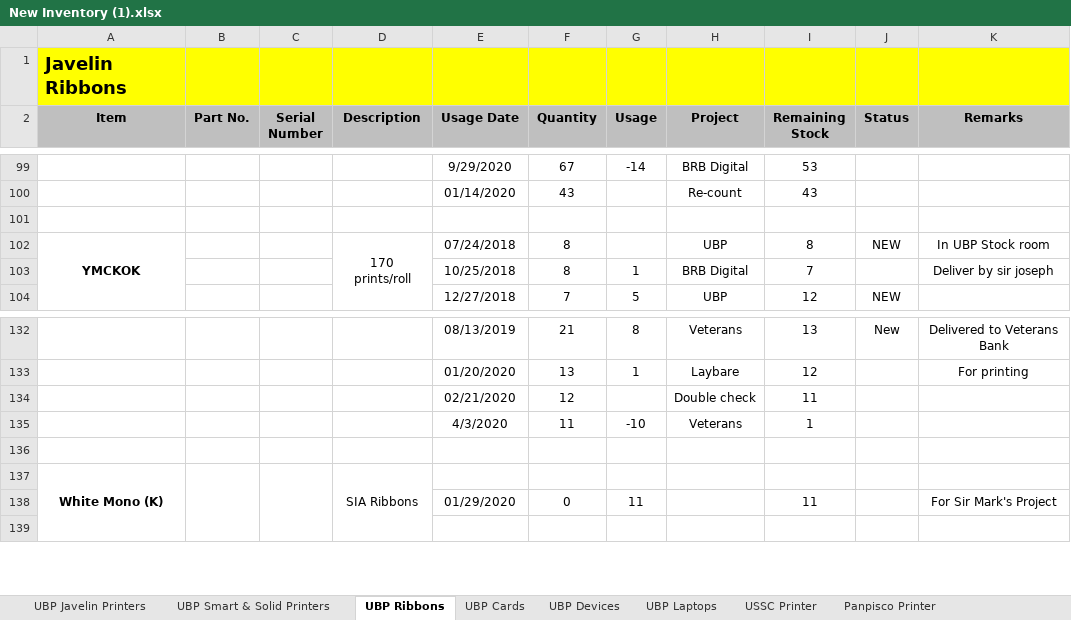
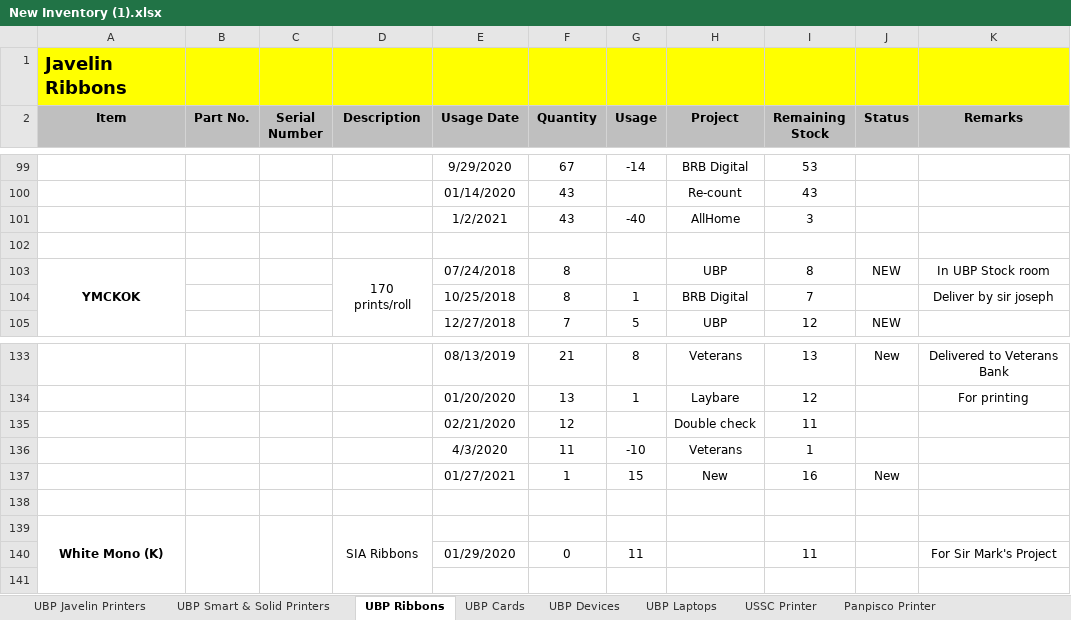
Before and after one commit to Mik-Arvin-Repo/Inventory, an Excel workbook: New Inventory (1).xlsx, sheet UBP Ribbons, drawn as a sheet; only a part is shown, gaps mark what is left out; values as stored, in another font and other column widths than the file's, no borders; the diff names each change by its address in the sheet, - before the commit and + after, or states it on an @@ line.

```diff
--- a/New Inventory (1).xlsx (sheet UBP Ribbons)
+++ b/New Inventory (1).xlsx (sheet UBP Ribbons)
+row 101:  |  |  |  | 1/2/2021 | 43 | -40 | AllHome | 3
+row 137:  |  |  |  | 01/27/2021 | 1 | 15 | New | 16 | New
```
Also changed, not shown: sheet All Home Printer, sheet UBP Cards, sheet UBP Javelin Printers.
